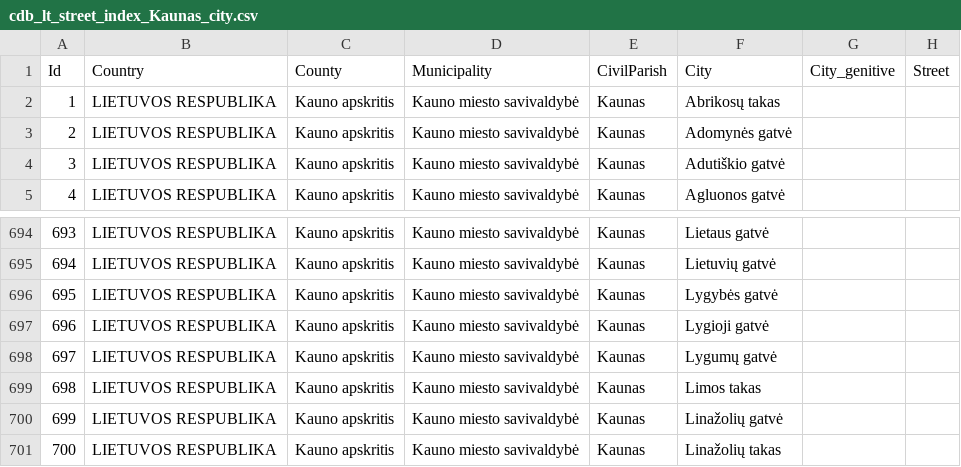
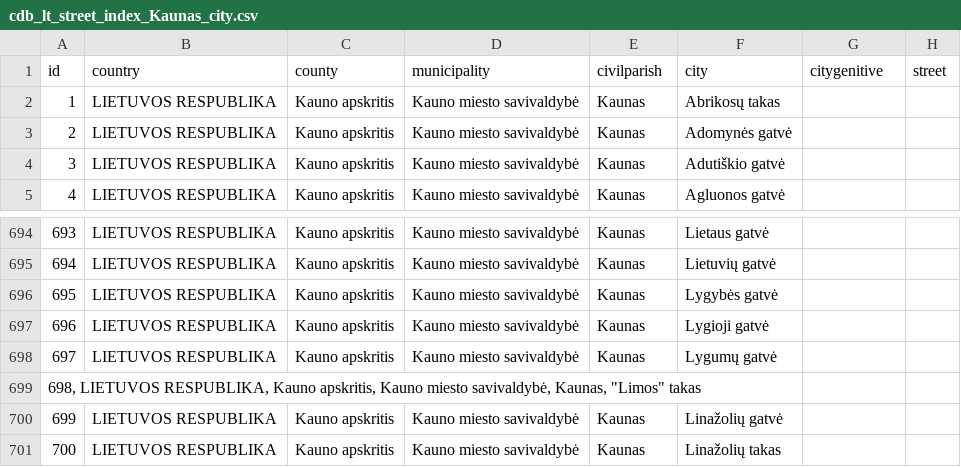
Before and after one commit to TransparencyInternationalLithuania/parasykjiems.lt, a CSV file: cdb_lt/files/territory/countryTerritory/city/cdb_lt_street_index_Kaunas_city.csv, drawn as a sheet; only a part is shown, gaps mark what is left out; removed rows and columns are numbered as before the commit, all else as after; the diff names each change by its address in the sheet, - before the commit and + after, or states it on an @@ line.

Commit message:
Crawling newest data for LT city streets and municiality streets

```diff
--- a/cdb_lt/files/territory/countryTerritory/city/cdb_lt_street_index_Kaunas_city.csv
+++ b/cdb_lt/files/territory/countryTerritory/city/cdb_lt_street_index_Kaunas_city.csv
-row 1: Id | Country | County | Municipality | CivilParish | City | City_genitive | Street
+row 1: id | country | county | municipality | civilparish | city | citygenitive | street
-row 699: 698 | LIETUVOS RESPUBLIKA | Kauno apskritis | Kauno miesto savivaldybė | Kaunas | Limos takas
+row 699: 698, LIETUVOS RESPUBLIKA, Kauno apskritis, Kauno miesto savivaldybė, Kaunas, "Limos" takas
```
Also changed, not shown: cdb_lt/files/territory/countryTerritory/city/cdb_lt_street_index_Klaipeda_city.csv, cdb_lt/files/territory/countryTerritory/city/cdb_lt_street_index_Panevezys_city.csv, 17 other files.
